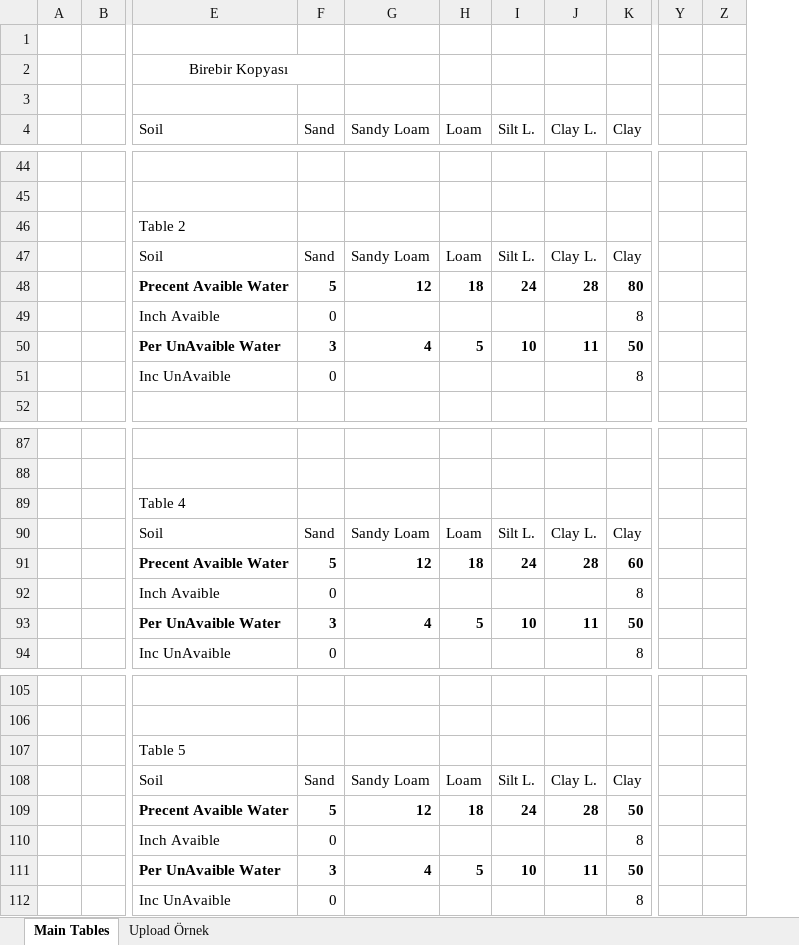
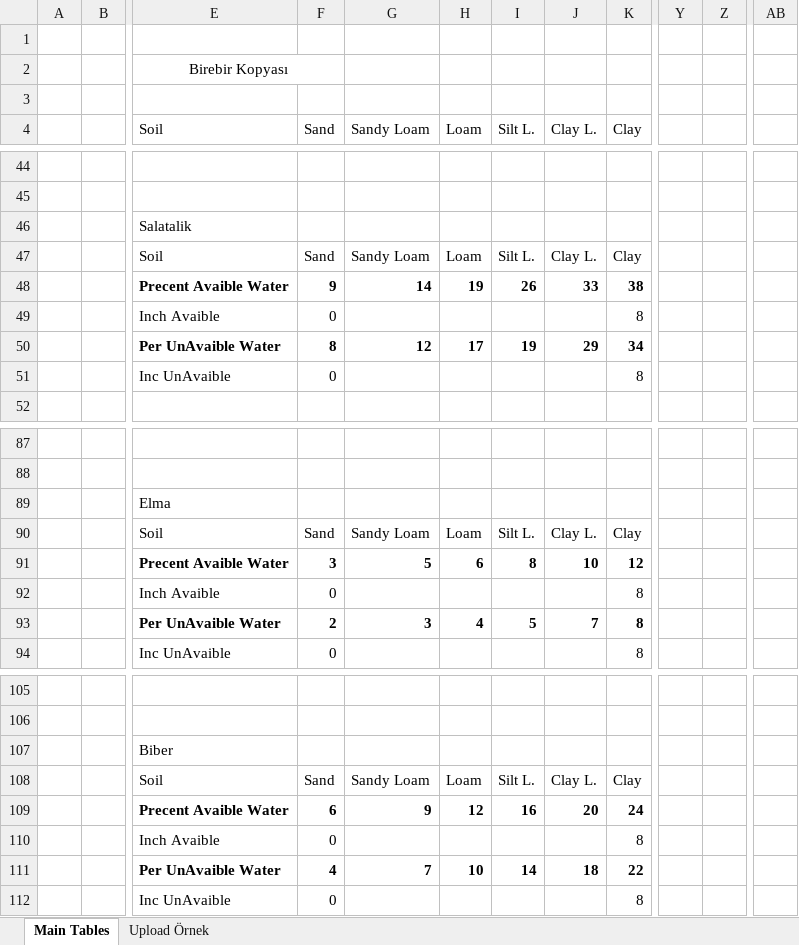
Before and after one commit to IoTFarming-CTISTeam3/Elixir-Documentation, an Excel workbook: Elixir Crop & Soil Information/SoilTables.xlsx, sheet Main Tables, drawn as a sheet; only a part is shown, gaps mark what is left out; values as stored, in another font and other column widths than the file's, no borders; charts and pictures not drawn; removed rows and columns are numbered as before the commit, all else as after; rows hold the shown columns only; the diff covers the shown part only; the diff names each change by its address in the sheet, - before the commit and + after, or states it on an @@ line.

```diff
--- a/Elixir Crop & Soil Information/SoilTables.xlsx (sheet Main Tables)
+++ b/Elixir Crop & Soil Information/SoilTables.xlsx (sheet Main Tables)
-column Y, empty
-column Z, empty
+column Y, empty
+column Z, empty
+column AB, empty
-E46 (Soil): Table 2
+E46 (Soil): Salatalik
-row 48:  |  | Precent Avaible Water | 5 | 12 | 18 | 24 | 28 | 80
+row 48:  |  | Precent Avaible Water | 9 | 14 | 19 | 26 | 33 | 38
-row 50:  |  | Per UnAvaible Water | 3 | 4 | 5 | 10 | 11 | 50
+row 50:  |  | Per UnAvaible Water | 8 | 12 | 17 | 19 | 29 | 34
-E89 (Soil): Table 4
+E89 (Soil): Elma
-row 91:  |  | Precent Avaible Water | 5 | 12 | 18 | 24 | 28 | 60
+row 91:  |  | Precent Avaible Water | 3 | 5 | 6 | 8 | 10 | 12
-row 93:  |  | Per UnAvaible Water | 3 | 4 | 5 | 10 | 11 | 50
+row 93:  |  | Per UnAvaible Water | 2 | 3 | 4 | 5 | 7 | 8
-E107 (Soil): Table 5
+E107 (Soil): Biber
-row 109:  |  | Precent Avaible Water | 5 | 12 | 18 | 24 | 28 | 50
+row 109:  |  | Precent Avaible Water | 6 | 9 | 12 | 16 | 20 | 24
-row 111:  |  | Per UnAvaible Water | 3 | 4 | 5 | 10 | 11 | 50
+row 111:  |  | Per UnAvaible Water | 4 | 7 | 10 | 14 | 18 | 22
```
Also changed, not shown: 6 added rows, 6 removed rows and 13 edited cells elsewhere in this sheet, charts or pictures, 1 other file.
